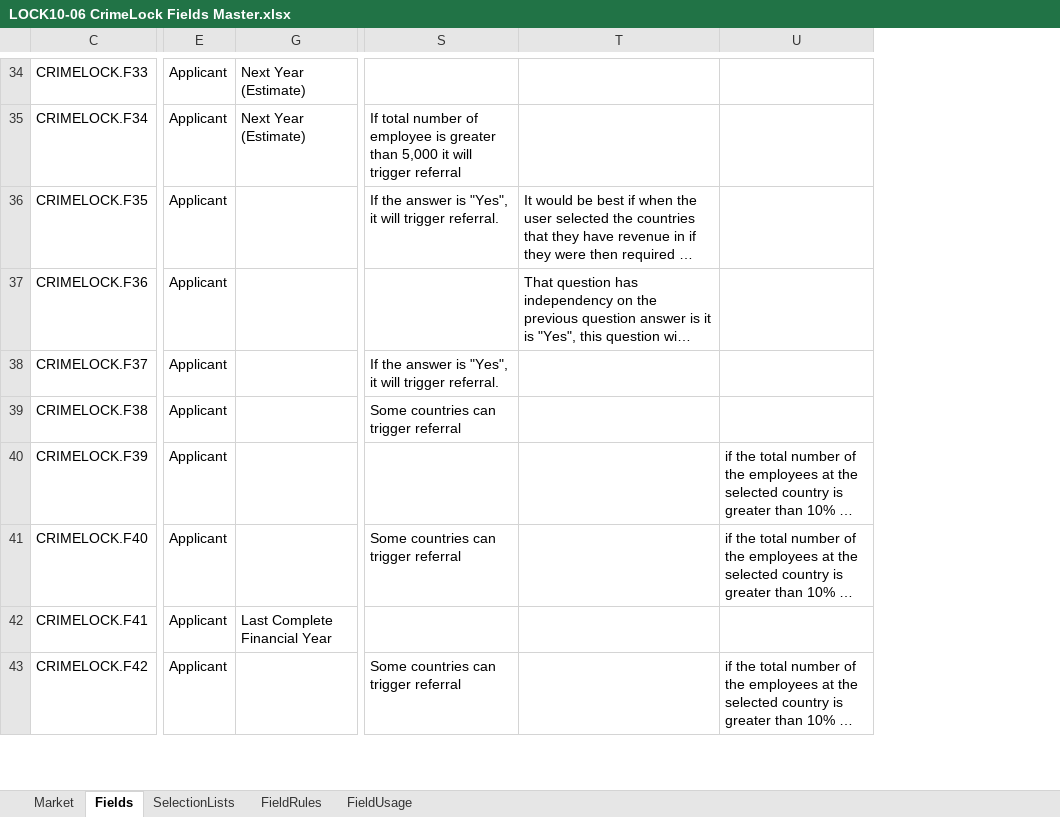
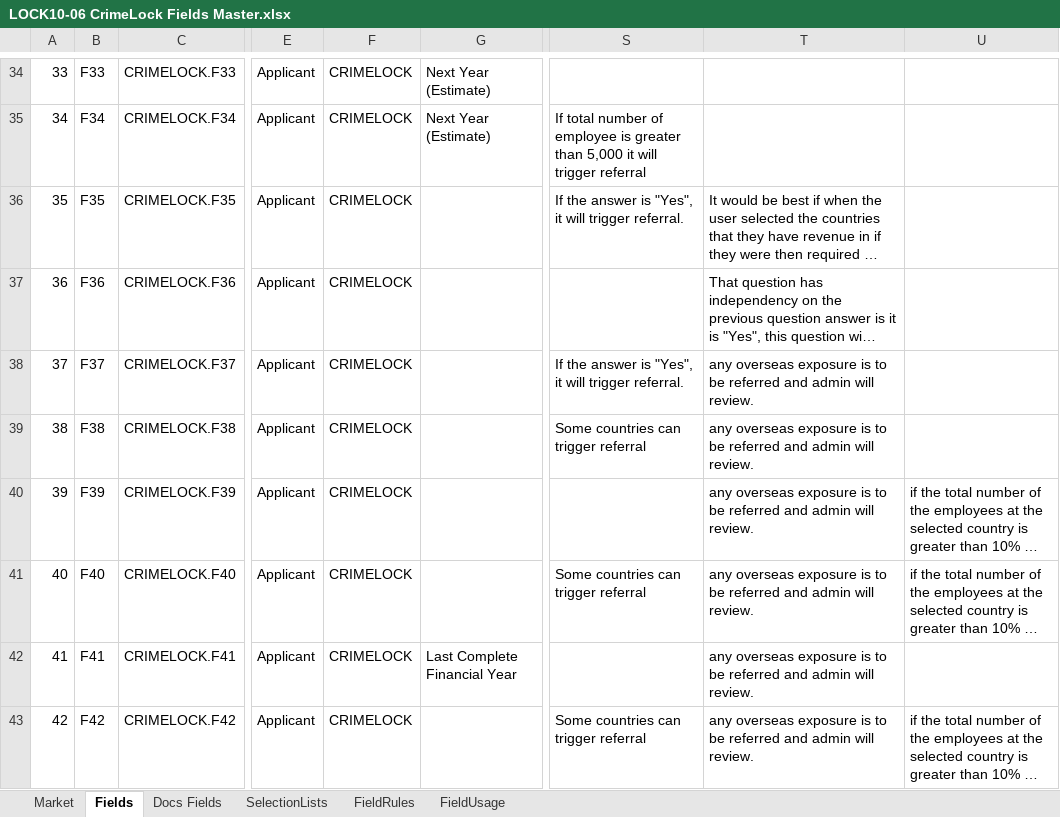
Before and after one commit to MichaelMilad/crimelock, an Excel workbook: LOCK10-06 CrimeLock Fields Master.xlsx, sheet Fields, drawn as a sheet; only a part is shown, gaps mark what is left out; long unchanged cells end in …; values as stored, in another font and other column widths than the file's, no cell formats; charts and pictures not drawn; the diff covers the shown part only; the diff names each change by its address in the sheet, - before the commit and + after, or states it on an @@ line.

Commit message:
Crimelock Release

```diff
--- a/LOCK10-06 CrimeLock Fields Master.xlsx (sheet Fields)
+++ b/LOCK10-06 CrimeLock Fields Master.xlsx (sheet Fields)
+sheet tab: Docs Fields
@@ column A unhidden, rows 34-43: 33 | 34 | 35 | 36 | 37 | 38 | 39 | 40 | 41 | 42 @@
@@ column B unhidden, rows 34-43: F33 | F34 | F35 | F36 | F37 | F38 | F39 | F40 | F41 | F42 @@
@@ column F unhidden, rows 34-43: all CRIMELOCK @@
-T38:T43: (empty)
+T38:T43: any overseas exposure is to be referred and admin will review.
```
Also changed, not shown: 4 added rows and 19 edited cells elsewhere in this sheet, sheet FieldUsage, cell formats, formulas that keep their value, charts or pictures, 27 other files.
